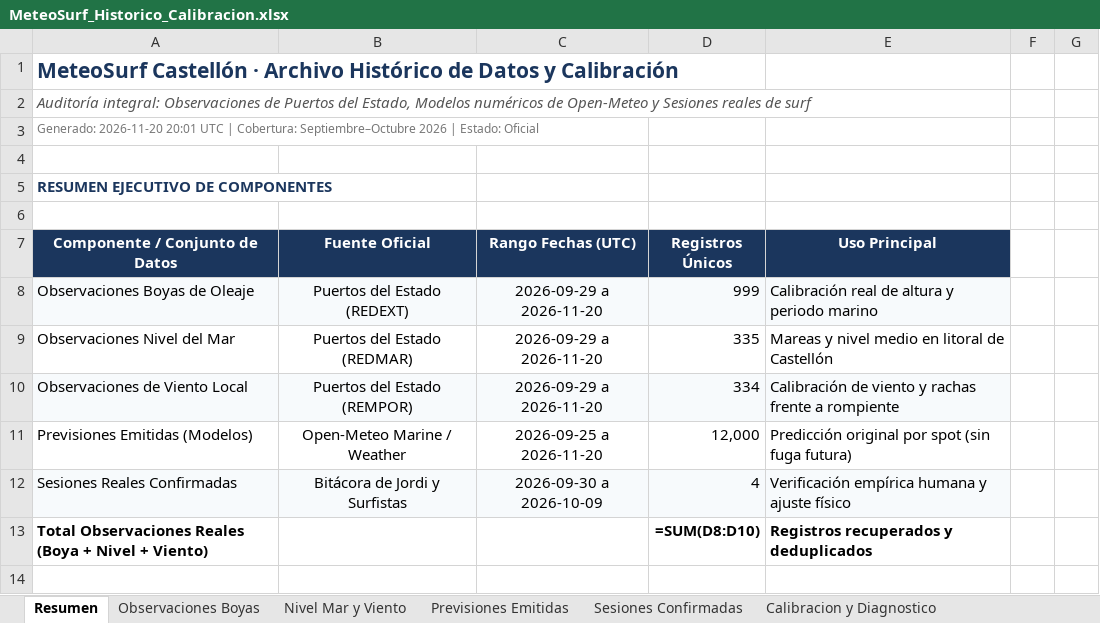
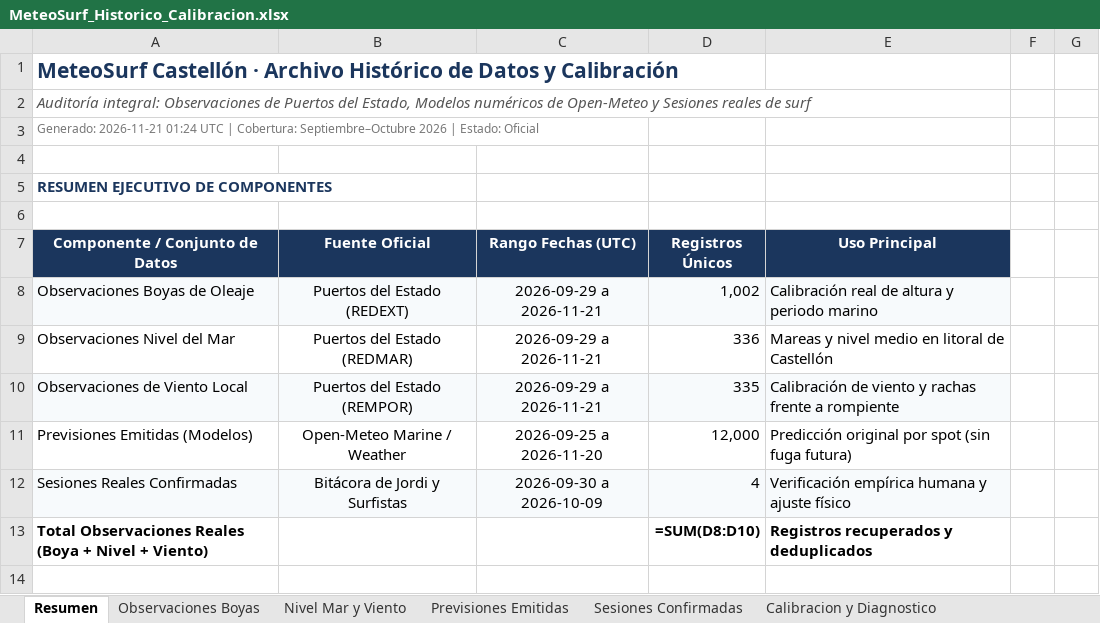
Before and after one commit to Joorcs96/MeteoSurf_Cs, an Excel workbook: data/MeteoSurf_Historico_Calibracion.xlsx, sheet Resumen, drawn as a sheet; only a part is shown; values as stored, in another font and other column widths than the file's, no borders; formulas without a stored value are shown as written; the diff names each change by its address in the sheet, - before the commit and + after, or states it on an @@ line.

```diff
--- a/data/MeteoSurf_Historico_Calibracion.xlsx (sheet Resumen)
+++ b/data/MeteoSurf_Historico_Calibracion.xlsx (sheet Resumen)
-A3 (Componente / Conjunto de Datos): Generado: 2026-11-20 20:01 UTC |…
+A3 (Componente / Conjunto de Datos): Generado: 2026-11-21 01:24 UTC |…
-C8:C10 (Rango Fechas (UTC)): 2026-09-29 a 2026-11-20
+C8:C10 (Rango Fechas (UTC)): 2026-09-29 a 2026-11-21
-D8 (Registros Únicos): 999
+D8 (Registros Únicos): 1,002
-D9 (Registros Únicos): 335
+D9 (Registros Únicos): 336
-D10 (Registros Únicos): 334
+D10 (Registros Únicos): 335
```
Also changed, not shown: sheet Observaciones Boyas, sheet Nivel Mar y Viento, 3 other files.
